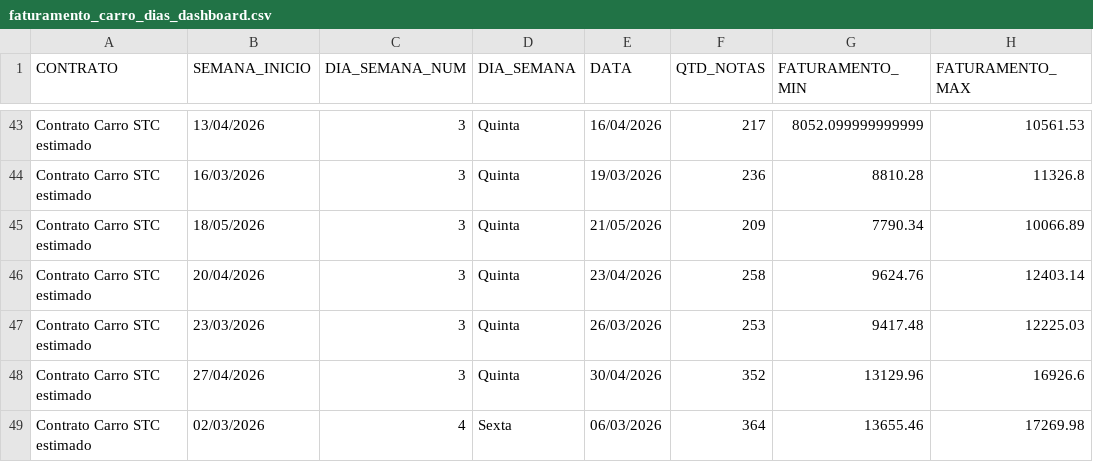
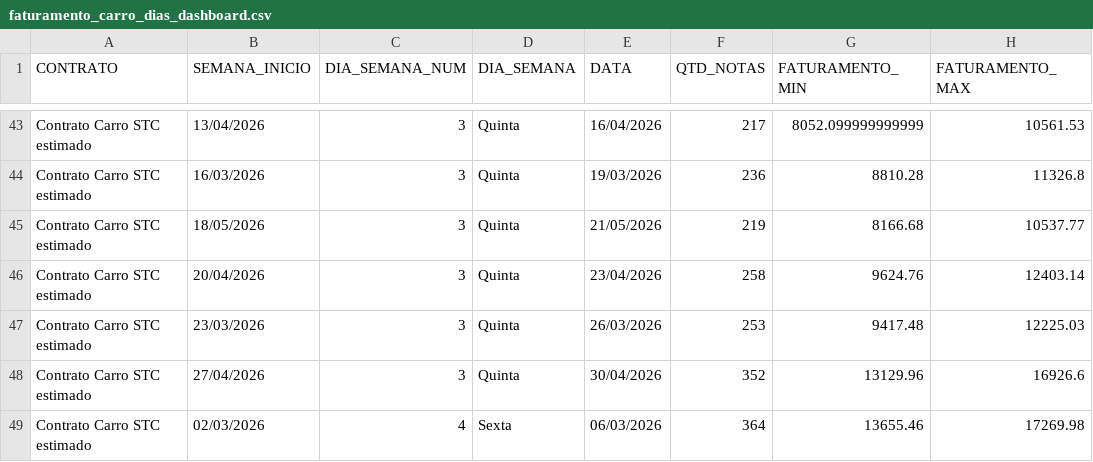
Before and after one commit to irensegabrieel/painel-faturamento, a CSV file: dashboard/faturamento_carro_dias_dashboard.csv, drawn as a sheet; only a part is shown, gaps mark what is left out.

Commit message:
Atualiza dashboard: faturamento_carro_dias_dashboard.csv

```diff
--- a/dashboard/faturamento_carro_dias_dashboard.csv
+++ b/dashboard/faturamento_carro_dias_dashboard.csv
@@ -44,3 +44,3 @@ Contrato Carro STC estimado;13/04/2026;3;Quinta;16/04/2026;217;8052.099999999999
 Contrato Carro STC estimado;16/03/2026;3;Quinta;19/03/2026;236;8810.28;11326.8
-Contrato Carro STC estimado;18/05/2026;3;Quinta;21/05/2026;209;7790.34;10066.89
+Contrato Carro STC estimado;18/05/2026;3;Quinta;21/05/2026;219;8166.68;10537.77
 Contrato Carro STC estimado;20/04/2026;3;Quinta;23/04/2026;258;9624.76;12403.14
```
